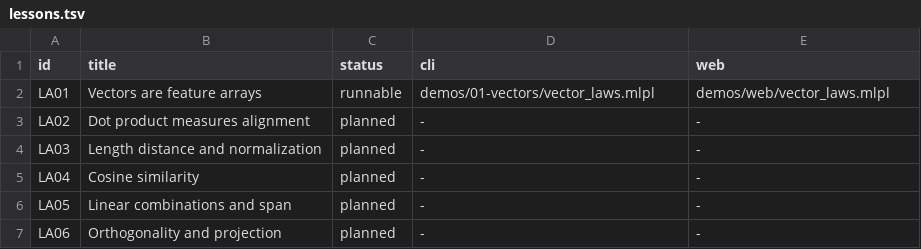
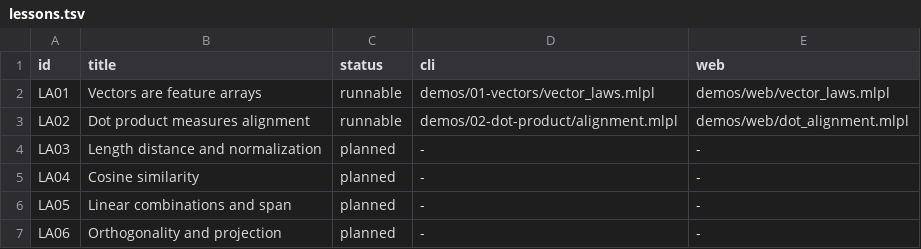
Before and after one commit to sw-ml-study/demo-linear-algebra, a TSV file: catalog/lessons.tsv, drawn as a sheet.

Commit message:
Derive and visualize dot-product alignment in LA02
Extend the vector library with a Result-based multiply-then-reduce dot product and readable positive, zero, and negative alignment classification.

Add six native mlplunit cases covering builtin-oracle agreement, symmetry, linearity, alignment signs, a perturbed contribution witness, empty/singleton behavior, and invalid dimensions or ranks.

Ship self-checking CLI and standalone web lessons with an inspected row-column accumulation visual, stable README preview, catalog/syllabus updates, and asset freshness enforcement. No new sw-MLPL blocker was found.

```diff
--- a/catalog/lessons.tsv
+++ b/catalog/lessons.tsv
@@ -2,3 +2,3 @@ id	title	status	cli	web
 LA01	Vectors are feature arrays	runnable	demos/01-vectors/vector_laws.mlpl	demos/web/vector_laws.mlpl
-LA02	Dot product measures alignment	planned	-	-
+LA02	Dot product measures alignment	runnable	demos/02-dot-product/alignment.mlpl	demos/web/dot_alignment.mlpl
 LA03	Length distance and normalization	planned	-	-
```
Also changed, not shown: 12 other files.
